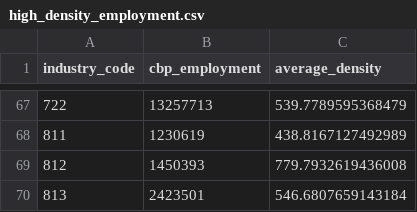
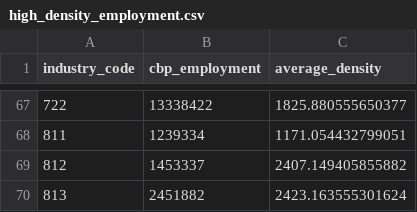
Before and after one commit to ceumicrodata/social-distancing, a CSV file: data/derived/agglomeration/high_density_employment.csv, drawn as a sheet; only a part is shown, gaps mark what is left out; the diff covers the shown part only.

```diff
--- a/data/derived/agglomeration/high_density_employment.csv
+++ b/data/derived/agglomeration/high_density_employment.csv
@@ -67,4 +67,4 @@ industry_code,cbp_employment,average_density
-722,13257713,539.7789595368479
-811,1230619,438.8167127492989
-812,1450393,779.7932619436008
-813,2423501,546.6807659143184
+722,13338422,1825.880555650377
+811,1239334,1171.054432799051
+812,1453337,2407.149405855882
+813,2451882,2423.163555301624
```
Also changed, not shown: 127 edited cells elsewhere in this file, data/derived/industry-index.csv, 6 other files.
